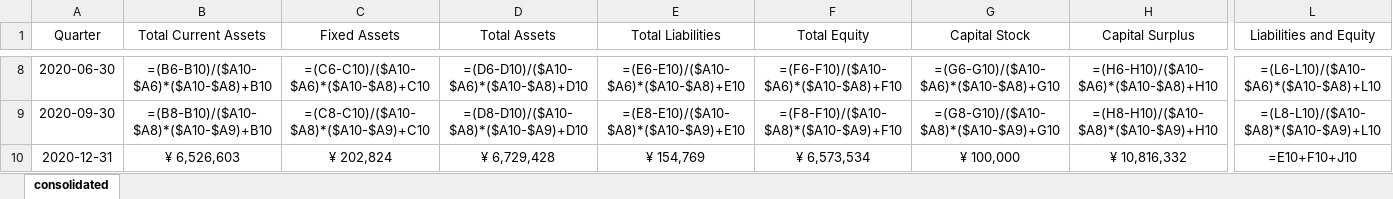
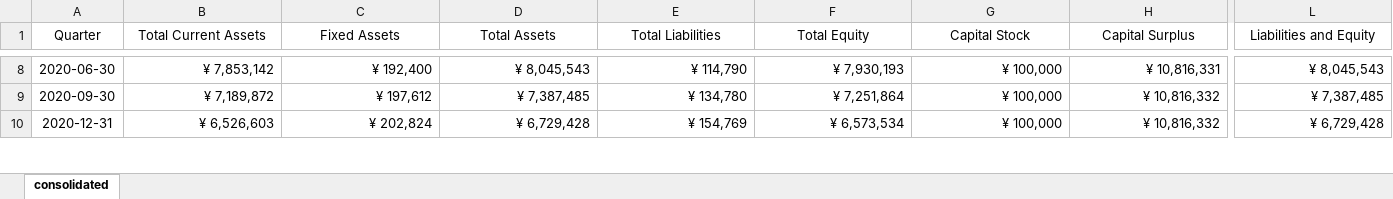
Before and after one commit to hollydinkel/space_econometrics, an Excel workbook: financial_data/synspective.xlsx, sheet consolidated, drawn as a sheet; only a part is shown, gaps mark what is left out; values as stored, in another font and other column widths than the file's, no borders; formulas are shown in place of their values; the diff covers the shown part only; the diff names each change by its address in the sheet, - before the commit and + after, or states it on an @@ line.

```diff
--- a/financial_data/synspective.xlsx (sheet consolidated)
+++ b/financial_data/synspective.xlsx (sheet consolidated)
-B8:L10 alignment: center
+B8:L10 alignment: right
-B8 (Total Current Assets): =(B6-B10)/($A10-$A6)*($A10-$A8)+B10
+B8 (Total Current Assets): ¥ 7,853,142
-C8 (Fixed Assets): =(C6-C10)/($A10-$A6)*($A10-$A8)+C10
+C8 (Fixed Assets): ¥ 192,400
-D8 (Total Assets): =(D6-D10)/($A10-$A6)*($A10-$A8)+D10
+D8 (Total Assets): ¥ 8,045,543
-E8 (Total Liabilities): =(E6-E10)/($A10-$A6)*($A10-$A8)+E10
+E8 (Total Liabilities): ¥ 114,790
-F8 (Total Equity): =(F6-F10)/($A10-$A6)*($A10-$A8)+F10
+F8 (Total Equity): ¥ 7,930,193
-G8 (Capital Stock): =(G6-G10)/($A10-$A6)*($A10-$A8)+G10
+G8 (Capital Stock): ¥ 100,000
-H8 (Capital Surplus): =(H6-H10)/($A10-$A6)*($A10-$A8)+H10
+H8 (Capital Surplus): ¥ 10,816,331
-L8 (Liabilities and Equity): =(L6-L10)/($A10-$A6)*($A10-$A8)+L10
+L8 (Liabilities and Equity): ¥ 8,045,543
-B9 (Total Current Assets): =(B8-B10)/($A10-$A8)*($A10-$A9)+B10
+B9 (Total Current Assets): ¥ 7,189,872
-C9 (Fixed Assets): =(C8-C10)/($A10-$A8)*($A10-$A9)+C10
+C9 (Fixed Assets): ¥ 197,612
-D9 (Total Assets): =(D8-D10)/($A10-$A8)*($A10-$A9)+D10
+D9 (Total Assets): ¥ 7,387,485
-E9 (Total Liabilities): =(E8-E10)/($A10-$A8)*($A10-$A9)+E10
+E9 (Total Liabilities): ¥ 134,780
-F9 (Total Equity): =(F8-F10)/($A10-$A8)*($A10-$A9)+F10
+F9 (Total Equity): ¥ 7,251,864
-G9 (Capital Stock): =(G8-G10)/($A10-$A8)*($A10-$A9)+G10
+G9 (Capital Stock): ¥ 100,000
-H9 (Capital Surplus): =(H8-H10)/($A10-$A8)*($A10-$A9)+H10
+H9 (Capital Surplus): ¥ 10,816,332
-L9 (Liabilities and Equity): =(L8-L10)/($A10-$A8)*($A10-$A9)+L10
+L9 (Liabilities and Equity): ¥ 7,387,485
-L10 (Liabilities and Equity): =E10+F10+J10
+L10 (Liabilities and Equity): ¥ 6,729,428
```
Also changed, not shown: 120 edited cells and cell formats elsewhere in this sheet.
